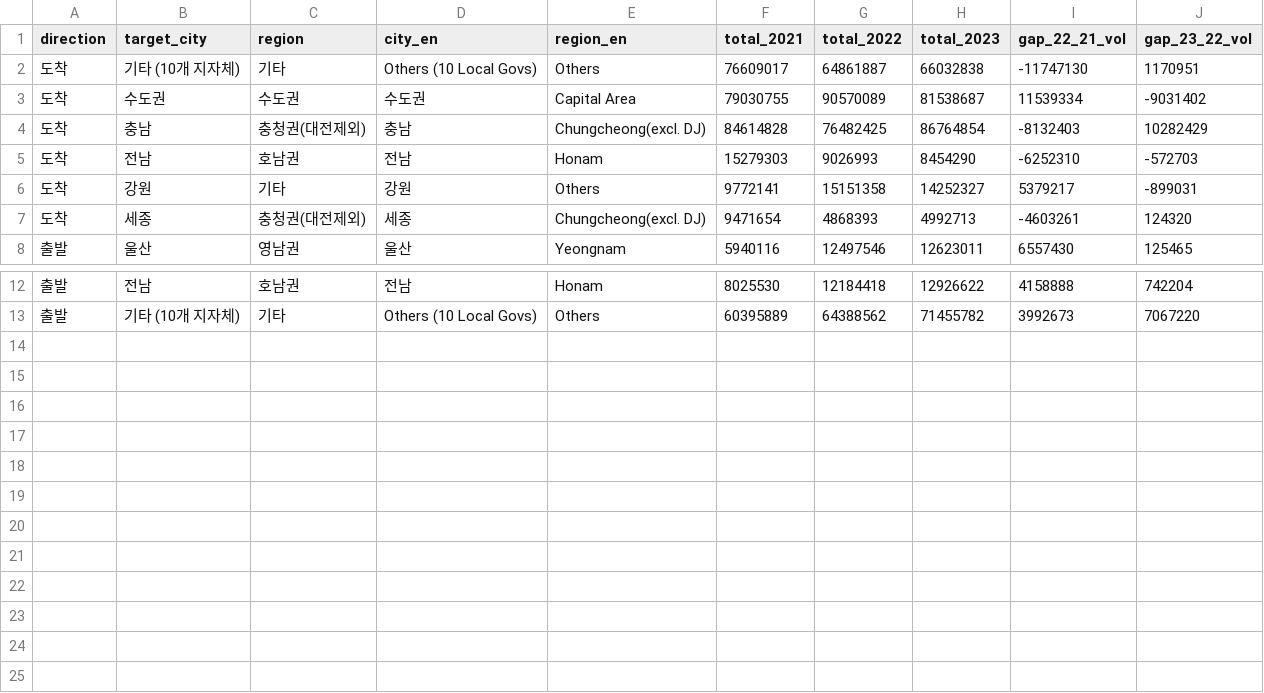
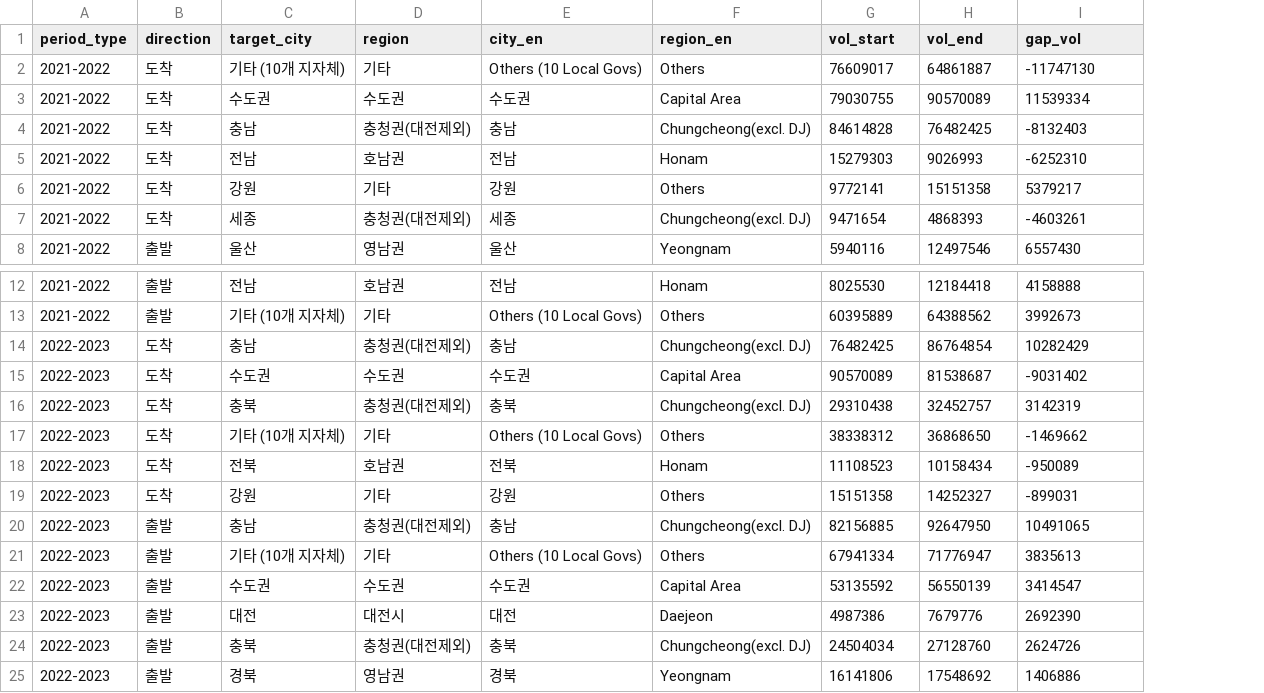
Before and after one commit to MacroSoft-04/Daejeon-cities-logistics-, a CSV file: data/nlic_chung_cargo_volume_shift.csv, drawn as a sheet; only a part is shown, gaps mark what is left out; removed rows and columns are numbered as before the commit, all else as after; the diff names each change by its address in the sheet, - before the commit and + after, or states it on an @@ line.

Commit message:
chore: correct nlic chung cargo flow rank

```diff
--- a/data/nlic_chung_cargo_volume_shift.csv
+++ b/data/nlic_chung_cargo_volume_shift.csv
+column A (period_type), rows 2-8: all 2021-2022; rows 12-13: 2021-2022 | 2021-2022
-column H (total_2023), rows 2-8: 66032838 | 81538687 | 86764854 | 8454290 | 14252327 | 4992713 | 12623011; rows 12-13: 12926622 | 71455782
-column J (gap_23_22_vol), rows 2-8: 1170951 | -9031402 | 10282429 | -572703 | -899031 | 124320 | 125465; rows 12-13: 742204 | 7067220
-G1: total_2021
+G1: vol_start
-H1: total_2022
+H1: vol_end
-I1: gap_22_21_vol
+I1: gap_vol
+row 14: 2022-2023 | 도착 | 충남 | 충청권(대전제외) | 충남 | Chungcheong(excl. DJ) | 76482425 | 86764854 | 10282429
+row 15: 2022-2023 | 도착 | 수도권 | 수도권 | 수도권 | Capital Area | 90570089 | 81538687 | -9031402
+row 16: 2022-2023 | 도착 | 충북 | 충청권(대전제외) | 충북 | Chungcheong(excl. DJ) | 29310438 | 32452757 | 3142319
+row 17: 2022-2023 | 도착 | 기타 (10개 지자체) | 기타 | Others (10 Local Govs) | Others | 38338312 | 36868650 | -1469662
+row 18: 2022-2023 | 도착 | 전북 | 호남권 | 전북 | Honam | 11108523 | 10158434 | -950089
+row 19: 2022-2023 | 도착 | 강원 | 기타 | 강원 | Others | 15151358 | 14252327 | -899031
+row 20: 2022-2023 | 출발 | 충남 | 충청권(대전제외) | 충남 | Chungcheong(excl. DJ) | 82156885 | 92647950 | 10491065
+row 21: 2022-2023 | 출발 | 기타 (10개 지자체) | 기타 | Others (10 Local Govs) | Others | 67941334 | 71776947 | 3835613
+row 22: 2022-2023 | 출발 | 수도권 | 수도권 | 수도권 | Capital Area | 53135592 | 56550139 | 3414547
+row 23: 2022-2023 | 출발 | 대전 | 대전시 | 대전 | Daejeon | 4987386 | 7679776 | 2692390
+row 24: 2022-2023 | 출발 | 충북 | 충청권(대전제외) | 충북 | Chungcheong(excl. DJ) | 24504034 | 27128760 | 2624726
+row 25: 2022-2023 | 출발 | 경북 | 영남권 | 경북 | Yeongnam | 16141806 | 17548692 | 1406886
```
Also changed, not shown: 6 other files.
